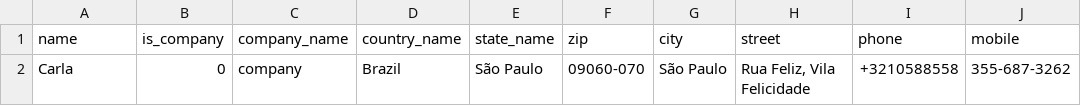
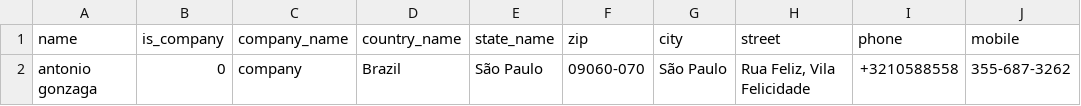
Before and after one commit to AntonyHaro/custom-odoo-contact-importer, a CSV file: file.csv, drawn as a sheet; only a part is shown; the diff names each change by its address in the sheet, - before the commit and + after, or states it on an @@ line.

```diff
--- a/file.csv
+++ b/file.csv
-A2 (name): Carla
+A2 (name): antonio gonzaga
```
Also changed, not shown: 1 other file.
